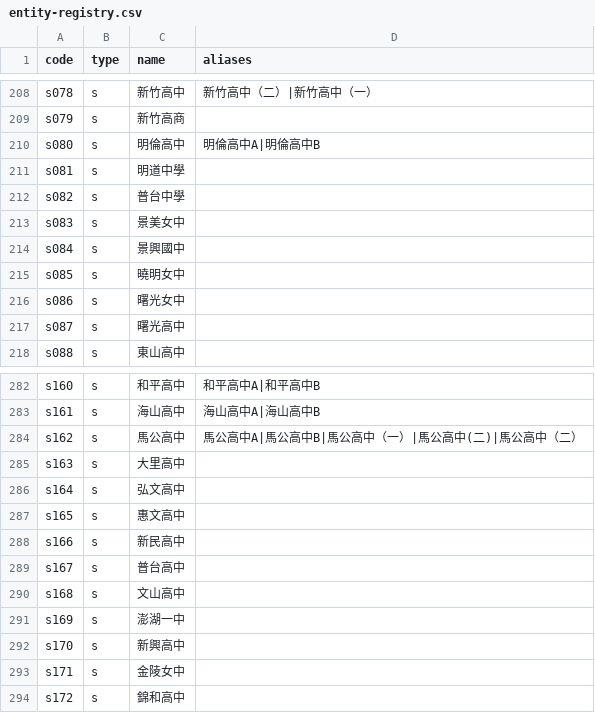
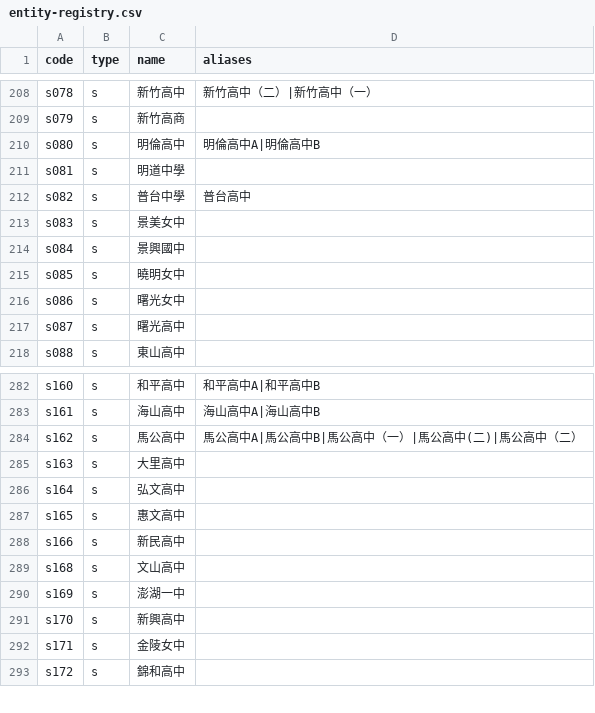
Before and after one commit to macrokernel3000/opendebate, a CSV file: data/entity-registry.csv, drawn as a sheet; only a part is shown, gaps mark what is left out.

```diff
--- a/data/entity-registry.csv
+++ b/data/entity-registry.csv
@@ -211,3 +211,3 @@ s080,s,明倫高中,明倫高中A|明倫高中B
 s081,s,明道中學,
-s082,s,普台中學,
+s082,s,普台中學,普台高中
 s083,s,景美女中,
@@ -288,3 +288,2 @@ s165,s,惠文高中,
 s166,s,新民高中,
-s167,s,普台高中,
 s168,s,文山高中,
```
Also changed, not shown: 11 other files.
